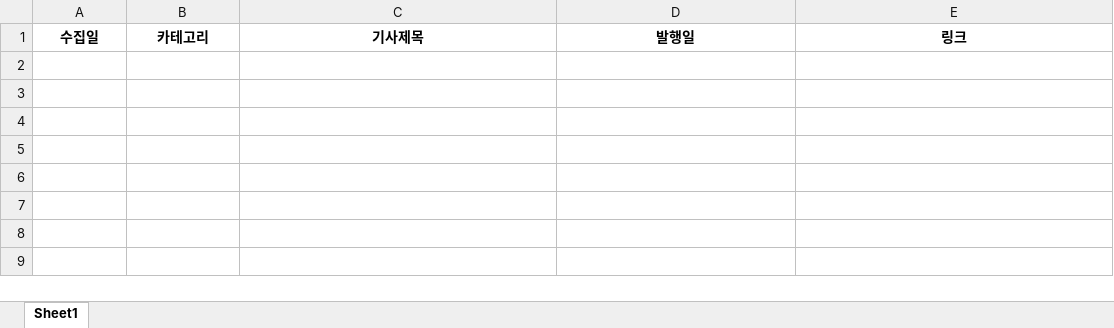
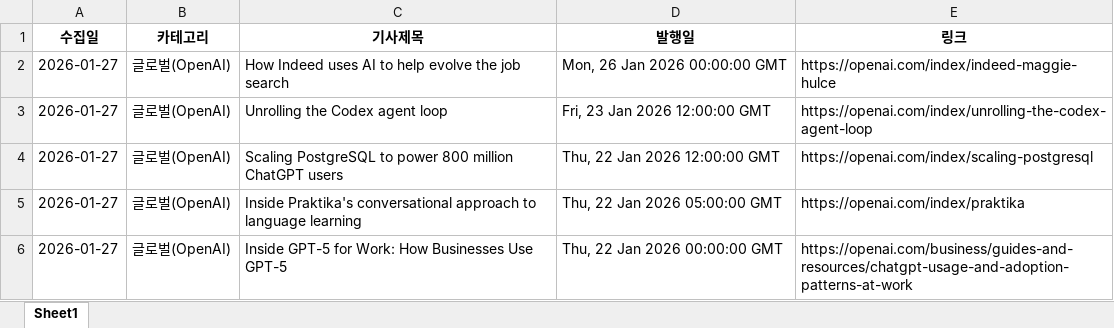
Before and after one commit to tlagytjq99-ux/my-news-bot, an Excel workbook: openai_news.xlsx, sheet Sheet1, drawn as a sheet; values as stored, in another font and other column widths than the file's, no borders; the diff names each change by its address in the sheet, - before the commit and + after, or states it on an @@ line.

```diff
--- a/openai_news.xlsx (sheet Sheet1)
+++ b/openai_news.xlsx (sheet Sheet1)
+row 2: 2026-01-27 | 글로벌(OpenAI) | How Indeed uses AI to help evolve the job search | Mon, 26 Jan 2026 00:00:00 GMT | https://openai.com/index/indeed-maggie-hulce
+row 3: 2026-01-27 | 글로벌(OpenAI) | Unrolling the Codex agent loop | Fri, 23 Jan 2026 12:00:00 GMT | https://openai.com/index/unrolling-the-codex-agent-loop
+row 4: 2026-01-27 | 글로벌(OpenAI) | Scaling PostgreSQL to power 800 million ChatGPT users | Thu, 22 Jan 2026 12:00:00 GMT | https://openai.com/index/scaling-postgresql
+row 5: 2026-01-27 | 글로벌(OpenAI) | Inside Praktika's conversational approach to language learning | Thu, 22 Jan 2026 05:00:00 GMT | https://openai.com/index/praktika
+row 6: 2026-01-27 | 글로벌(OpenAI) | Inside GPT-5 for Work: How Businesses Use GPT-5 | Thu, 22 Jan 2026 00:00:00 GMT | https://openai.com/business/guides-and-resources/chatgpt-usage-and-adoption-patterns-at-work
```
